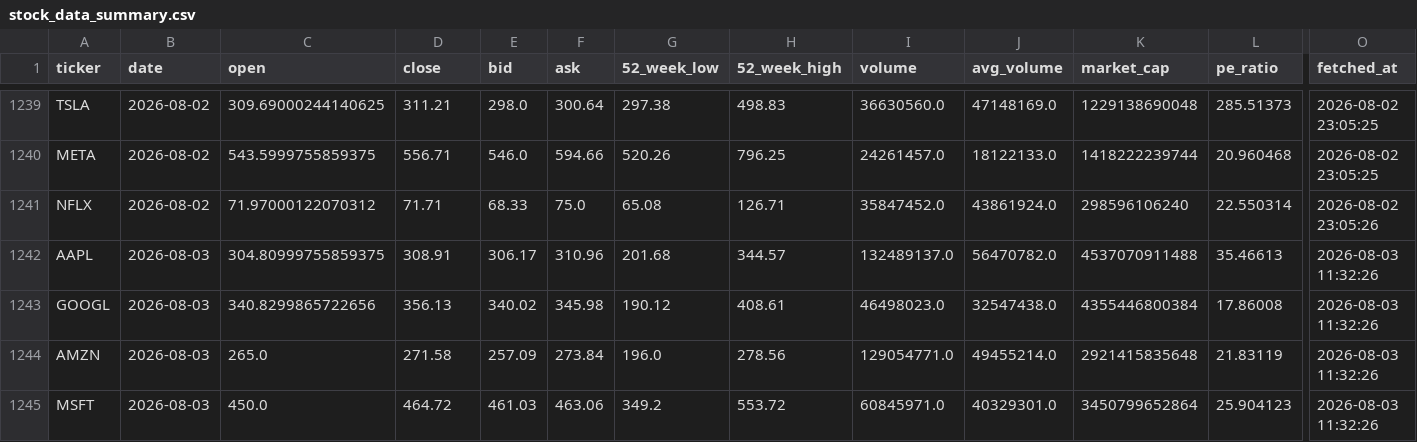
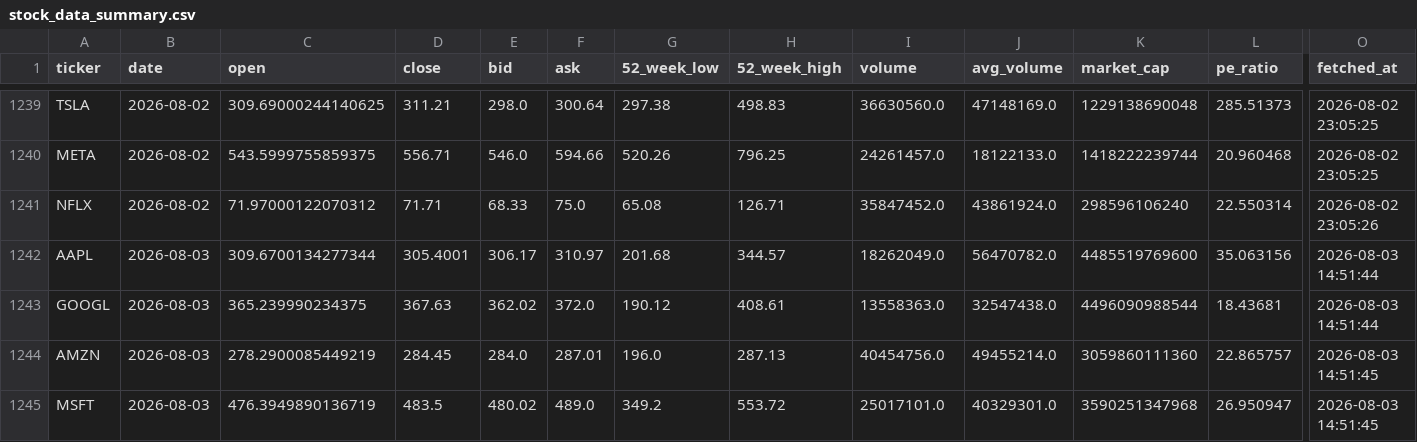
Before and after one commit to Kasuba-phani/stock-sentiment-tracker, a CSV file: data/stock_data_summary.csv, drawn as a sheet; only a part is shown, gaps mark what is left out; the diff covers the shown part only; the diff names each change by its address in the sheet, - before the commit and + after, or states it on an @@ line.

```diff
--- a/data/stock_data_summary.csv
+++ b/data/stock_data_summary.csv
-C1242 (open): 304.80999755859375
+C1242 (open): 309.6700134277344
-D1242 (close): 308.91
+D1242 (close): 305.4001
-F1242 (ask): 310.96
+F1242 (ask): 310.97
-I1242 (volume): 132489137.0
+I1242 (volume): 18262049.0
-K1242 (market_cap): 4537070911488
+K1242 (market_cap): 4485519769600
-L1242 (pe_ratio): 35.46613
+L1242 (pe_ratio): 35.063156
-O1242:O1243 (fetched_at): 2026-08-03 11:32:26
+O1242:O1243 (fetched_at): 2026-08-03 14:51:44
-C1243 (open): 340.8299865722656
+C1243 (open): 365.239990234375
-D1243 (close): 356.13
+D1243 (close): 367.63
-E1243 (bid): 340.02
+E1243 (bid): 362.02
-F1243 (ask): 345.98
+F1243 (ask): 372.0
-I1243 (volume): 46498023.0
+I1243 (volume): 13558363.0
-K1243 (market_cap): 4355446800384
+K1243 (market_cap): 4496090988544
-L1243 (pe_ratio): 17.86008
+L1243 (pe_ratio): 18.43681
-C1244 (open): 265.0
+C1244 (open): 278.2900085449219
-D1244 (close): 271.58
+D1244 (close): 284.45
-E1244 (bid): 257.09
+E1244 (bid): 284.0
-F1244 (ask): 273.84
+F1244 (ask): 287.01
-H1244 (52_week_high): 278.56
+H1244 (52_week_high): 287.13
-I1244 (volume): 129054771.0
+I1244 (volume): 40454756.0
-K1244 (market_cap): 2921415835648
+K1244 (market_cap): 3059860111360
-L1244 (pe_ratio): 21.83119
+L1244 (pe_ratio): 22.865757
-O1244:O1245 (fetched_at): 2026-08-03 11:32:26
+O1244:O1245 (fetched_at): 2026-08-03 14:51:45
-C1245 (open): 450.0
+C1245 (open): 476.3949890136719
-D1245 (close): 464.72
+D1245 (close): 483.5
-E1245 (bid): 461.03
+E1245 (bid): 480.02
-F1245 (ask): 463.06
+F1245 (ask): 489.0
-I1245 (volume): 60845971.0
+I1245 (volume): 25017101.0
-K1245 (market_cap): 3450799652864
+K1245 (market_cap): 3590251347968
-L1245 (pe_ratio): 25.904123
+L1245 (pe_ratio): 26.950947
```
Also changed, not shown: 30 edited cells elsewhere in this file, data/raw_news/news_20260803.csv.
